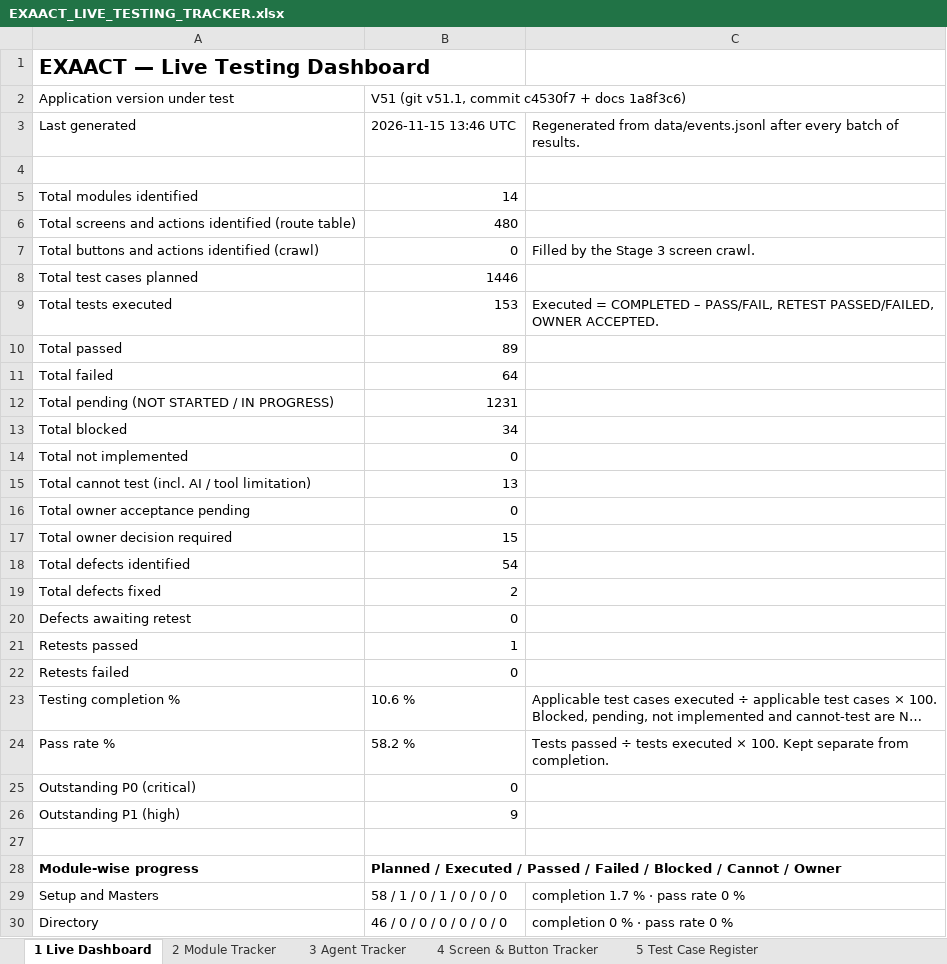
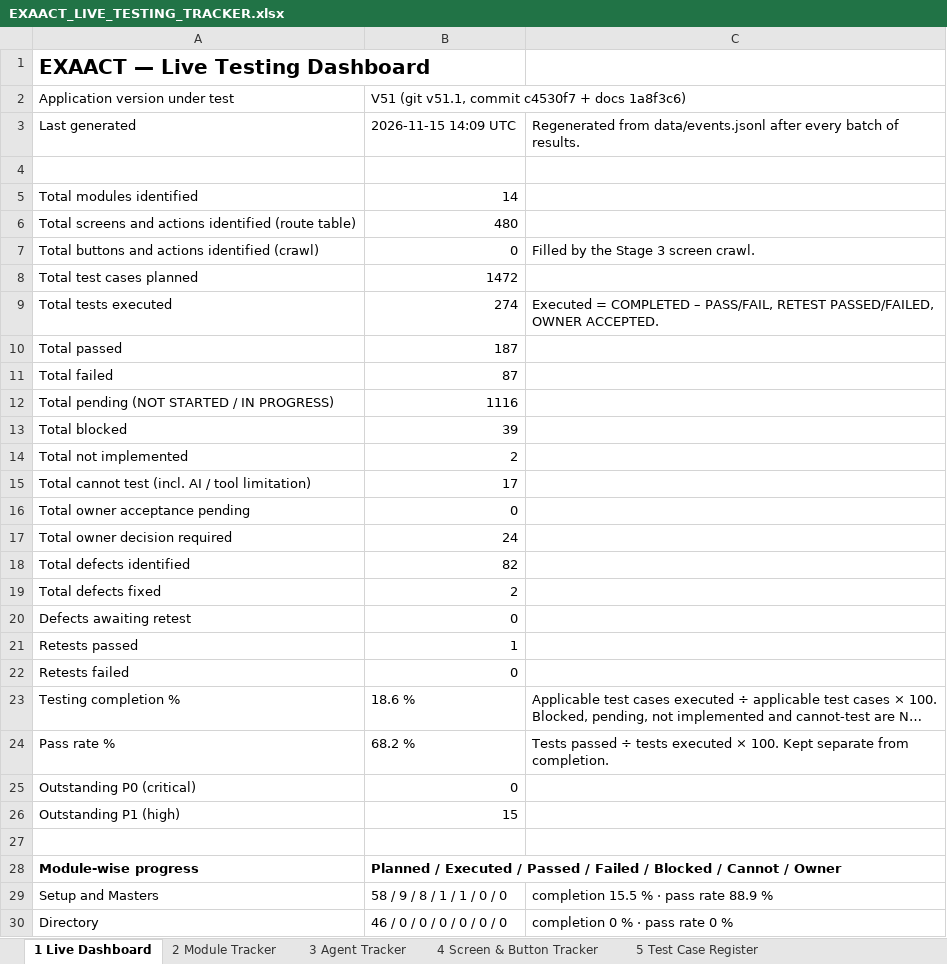
Before and after one commit to mehulblogger-pixel/Experiment_Operataion_Exaact-requirement, an Excel workbook: QA-REPORTS/V51/EXAACT_LIVE_TESTING_TRACKER.xlsx, sheet 1 Live Dashboard, drawn as a sheet; only a part is shown; long unchanged cells end in …; values as stored, in another font and other column widths than the file's, no borders; the diff covers the shown part only; the diff names each change by its address in the sheet, - before the commit and + after, or states it on an @@ line.

```diff
--- a/QA-REPORTS/V51/EXAACT_LIVE_TESTING_TRACKER.xlsx (sheet 1 Live Dashboard)
+++ b/QA-REPORTS/V51/EXAACT_LIVE_TESTING_TRACKER.xlsx (sheet 1 Live Dashboard)
-B3: 2026-11-15 13:46 UTC
+B3: 2026-11-15 14:09 UTC
-B8: 1446
+B8: 1472
-B9: 153
+B9: 274
-B10: 89
+B10: 187
-B11: 64
+B11: 87
-B12: 1231
+B12: 1116
-B13: 34
+B13: 39
-B14: 0
+B14: 2
-B15: 13
+B15: 17
-B17: 15
+B17: 24
-B18: 54
+B18: 82
-B23: 10.6 %
+B23: 18.6 %
-B24: 58.2 %
+B24: 68.2 %
-B26: 9
+B26: 15
-B29: 58 / 1 / 0 / 1 / 0 / 0 / 0
+B29: 58 / 9 / 8 / 1 / 1 / 0 / 0
-C29: completion 1.7 % · pass rate 0 %
+C29: completion 15.5 % · pass rate 88.9 %
```
Also changed, not shown: 15 edited cells elsewhere in this sheet, sheet 14 Activity Log, sheet 5 Test Case Register, sheet 8 Defect Register, sheet 12 Evidence Register, sheet 11 Finance & Billing, sheet 13 Historical Findings, 2 more sheets, 11 other files.
